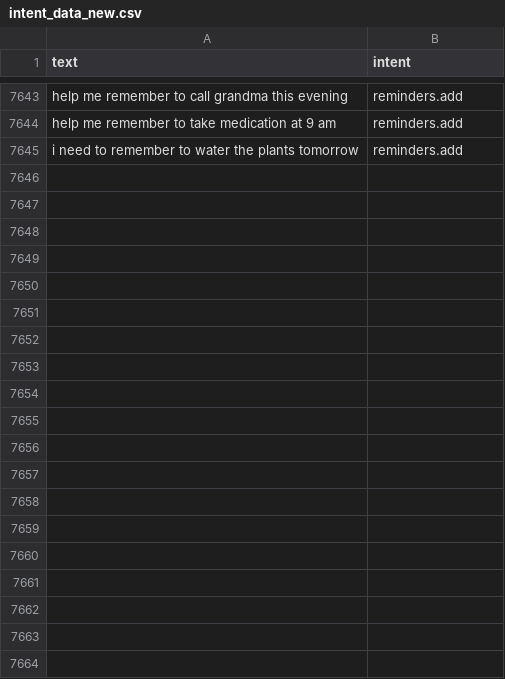
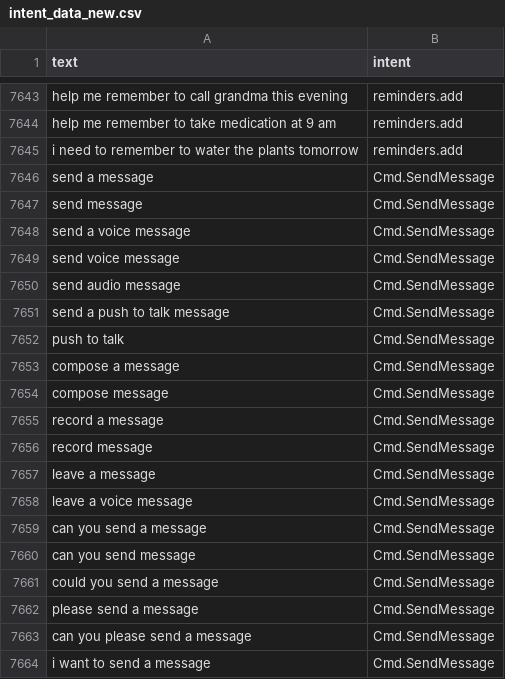
Before and after one commit to akashrwt5/IntentClassifier, a CSV file: data/intent_data_new.csv, drawn as a sheet; only a part is shown, gaps mark what is left out; the diff covers the shown part only.

```diff
--- a/data/intent_data_new.csv
+++ b/data/intent_data_new.csv
@@ -7645 +7645,20 @@ help me remember to take medication at 9 am,reminders.add
 i need to remember to water the plants tomorrow,reminders.add
+send a message,Cmd.SendMessage
+send message,Cmd.SendMessage
+send a voice message,Cmd.SendMessage
+send voice message,Cmd.SendMessage
+send audio message,Cmd.SendMessage
+send a push to talk message,Cmd.SendMessage
+push to talk,Cmd.SendMessage
+compose a message,Cmd.SendMessage
+compose message,Cmd.SendMessage
+record a message,Cmd.SendMessage
+record message,Cmd.SendMessage
+leave a message,Cmd.SendMessage
+leave a voice message,Cmd.SendMessage
+can you send a message,Cmd.SendMessage
+can you send message,Cmd.SendMessage
+could you send a message,Cmd.SendMessage
+please send a message,Cmd.SendMessage
+can you please send a message,Cmd.SendMessage
+i want to send a message,Cmd.SendMessage
```
Also changed, not shown: 59 added rows elsewhere in this file, 6 other files.
